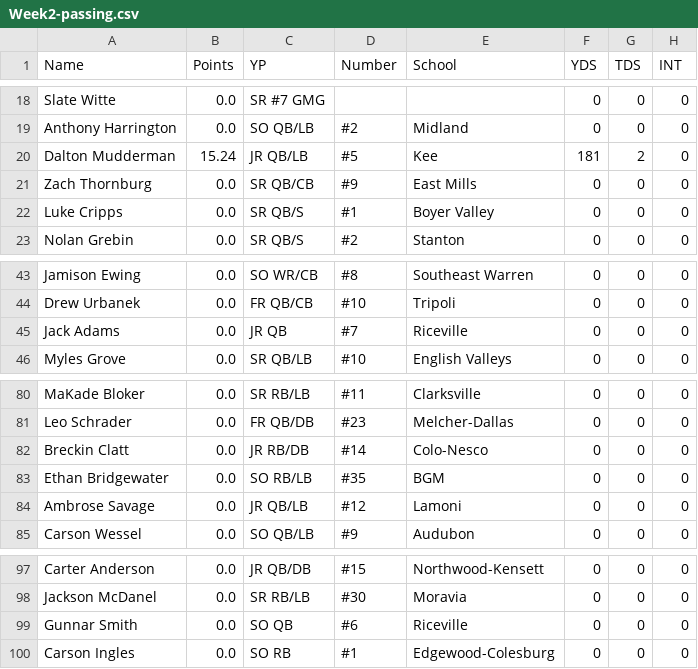
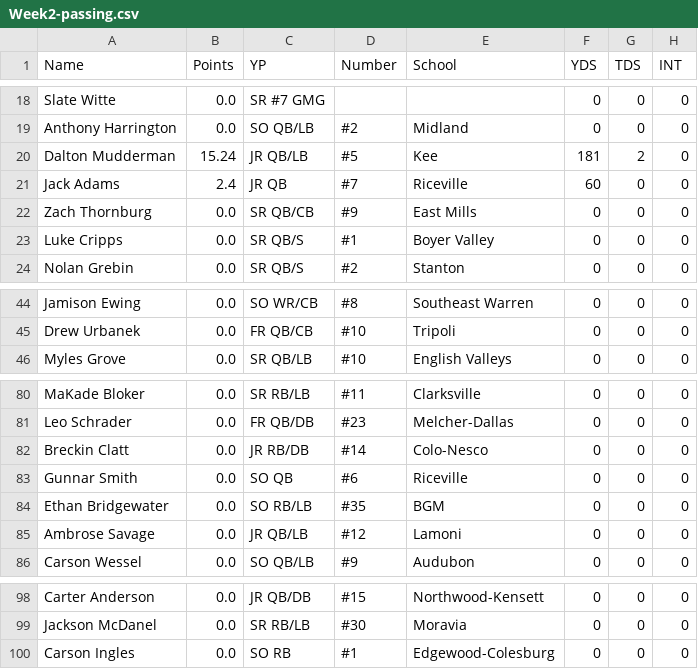
Before and after one commit to Fwiy27/8Man, a CSV file: data/Week2-passing.csv, drawn as a sheet; only a part is shown, gaps mark what is left out.

```diff
--- a/data/Week2-passing.csv
+++ b/data/Week2-passing.csv
@@ -20,2 +20,3 @@ Anthony Harrington,0.0,SO  QB/LB,#2,Midland,0,0,0
 Dalton Mudderman,15.24,JR  QB/LB,#5,Kee,181,2,0
+Jack Adams,2.4,JR  QB,#7,Riceville,60,0,0
 Zach Thornburg,0.0,SR  QB/CB,#9,East Mills,0,0,0
@@ -44,3 +45,2 @@ Jamison Ewing,0.0,SO  WR/CB,#8,Southeast Warren,0,0,0
 Drew Urbanek,0.0,FR  QB/CB,#10,Tripoli,0,0,0
-Jack Adams,0.0,JR  QB,#7,Riceville,0,0,0
 Myles Grove,0.0,SR  QB/LB,#10,English Valleys,0,0,0
@@ -82,2 +82,3 @@ Leo Schrader,0.0,FR  QB/DB,#23,Melcher-Dallas,0,0,0
 Breckin Clatt,0.0,JR  RB/DB,#14,Colo-Nesco,0,0,0
+Gunnar Smith,0.0,SO  QB,#6,Riceville,0,0,0
 Ethan Bridgewater,0.0,SO  RB/LB,#35,BGM,0,0,0
@@ -98,3 +99,2 @@ Carter Anderson,0.0,JR  QB/DB,#15,Northwood-Kensett,0,0,0
 Jackson McDanel,0.0,SR  RB/LB,#30,Moravia,0,0,0
-Gunnar Smith,0.0,SO  QB,#6,Riceville,0,0,0
 Carson Ingles,0.0,SO  RB,#1,Edgewood-Colesburg,0,0,0
```
Also changed, not shown: data/Week2-passing-all.csv, data/Week2-points-ps.csv, 9 other files.
